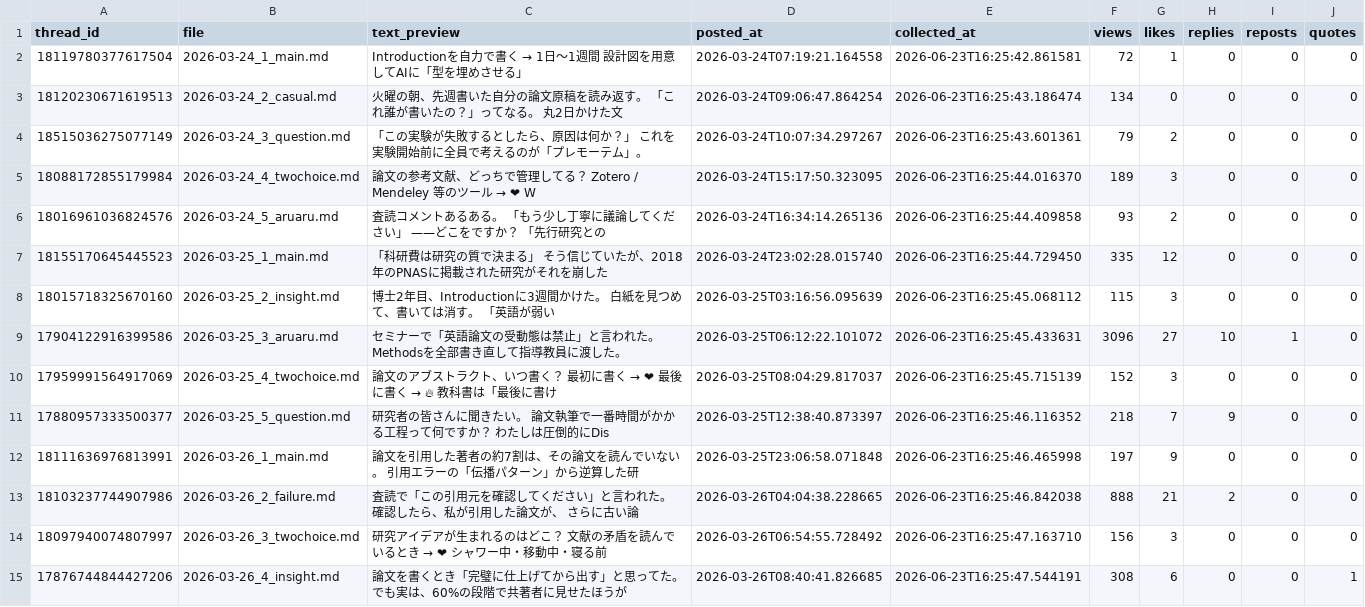
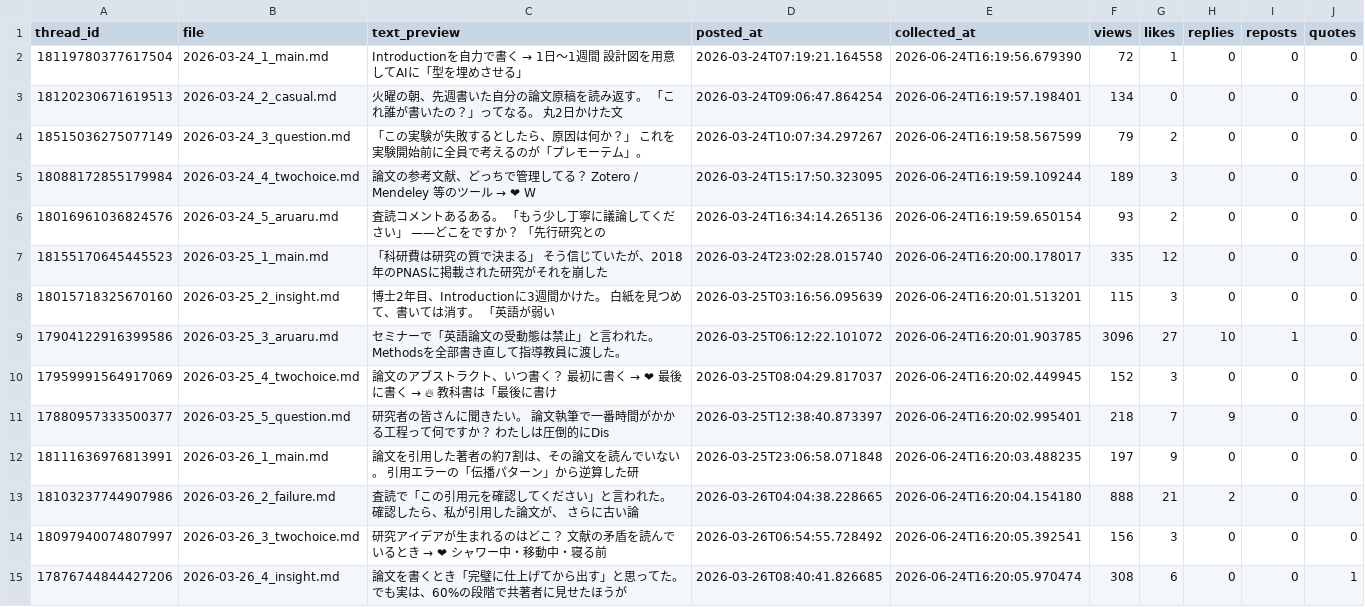
Before and after one commit to ronginooth/threads-automation, a CSV file: data/ronginooth_ai/stats.csv, drawn as a sheet; only a part is shown; the diff covers the shown part only; the diff names each change by its address in the sheet, - before the commit and + after, or states it on an @@ line.

```diff
--- a/data/ronginooth_ai/stats.csv
+++ b/data/ronginooth_ai/stats.csv
-E2 (collected_at): 2026-06-23T16:25:42.861581
+E2 (collected_at): 2026-06-24T16:19:56.679390
-E3 (collected_at): 2026-06-23T16:25:43.186474
+E3 (collected_at): 2026-06-24T16:19:57.198401
-E4 (collected_at): 2026-06-23T16:25:43.601361
+E4 (collected_at): 2026-06-24T16:19:58.567599
-E5 (collected_at): 2026-06-23T16:25:44.016370
+E5 (collected_at): 2026-06-24T16:19:59.109244
-E6 (collected_at): 2026-06-23T16:25:44.409858
+E6 (collected_at): 2026-06-24T16:19:59.650154
-E7 (collected_at): 2026-06-23T16:25:44.729450
+E7 (collected_at): 2026-06-24T16:20:00.178017
-E8 (collected_at): 2026-06-23T16:25:45.068112
+E8 (collected_at): 2026-06-24T16:20:01.513201
-E9 (collected_at): 2026-06-23T16:25:45.433631
+E9 (collected_at): 2026-06-24T16:20:01.903785
-E10 (collected_at): 2026-06-23T16:25:45.715139
+E10 (collected_at): 2026-06-24T16:20:02.449945
-E11 (collected_at): 2026-06-23T16:25:46.116352
+E11 (collected_at): 2026-06-24T16:20:02.995401
-E12 (collected_at): 2026-06-23T16:25:46.465998
+E12 (collected_at): 2026-06-24T16:20:03.488235
-E13 (collected_at): 2026-06-23T16:25:46.842038
+E13 (collected_at): 2026-06-24T16:20:04.154180
-E14 (collected_at): 2026-06-23T16:25:47.163710
+E14 (collected_at): 2026-06-24T16:20:05.392541
-E15 (collected_at): 2026-06-23T16:25:47.544191
+E15 (collected_at): 2026-06-24T16:20:05.970474
```
Also changed, not shown: 123 edited cells elsewhere in this file, 1 other file.
